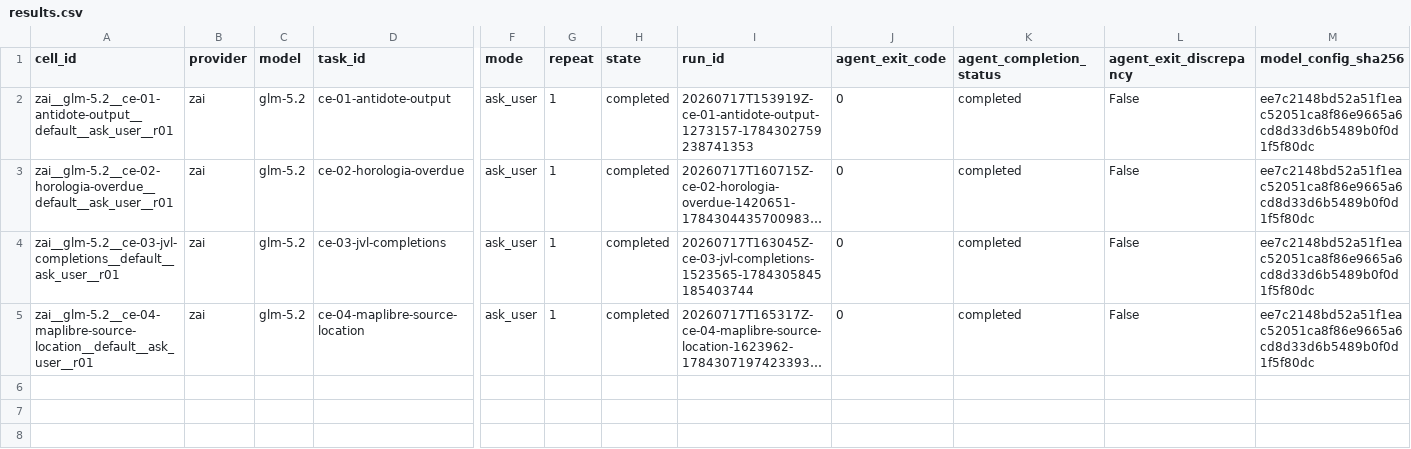
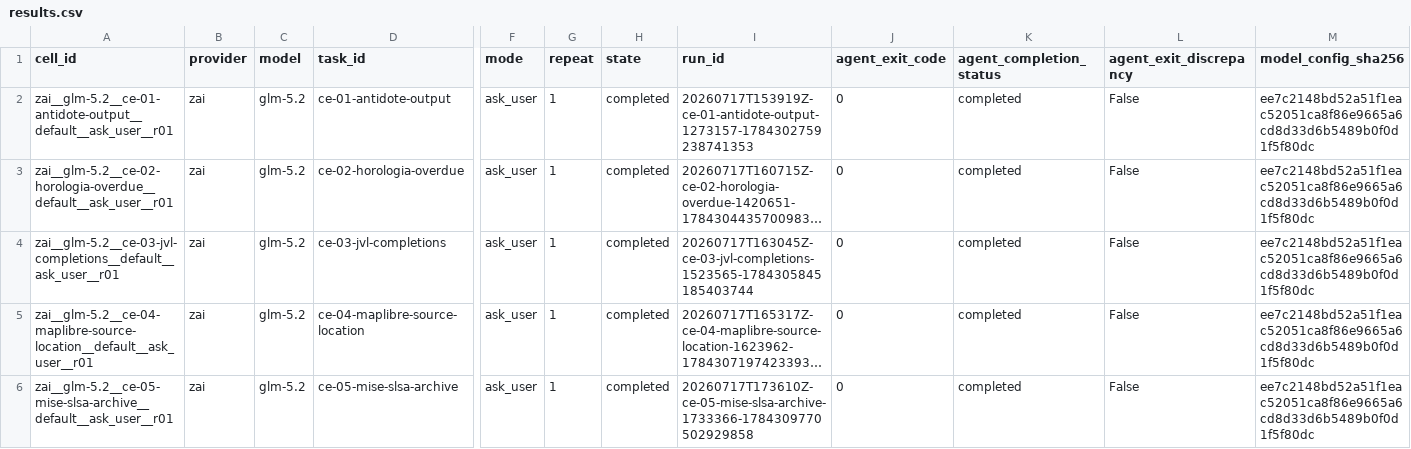
Before and after one commit to sargunv-bot/coding-agent-evals, a CSV file: reports/experiments/real-models-v1-stage-b-r4/results.csv, drawn as a sheet; only a part is shown, gaps mark what is left out; long unchanged cells end in …; rows hold the shown columns only; the diff names each change by its address in the sheet, - before the commit and + after, or states it on an @@ line.

Commit message:
results: publish Stage-B r4 cell 5

```diff
--- a/reports/experiments/real-models-v1-stage-b-r4/results.csv
+++ b/reports/experiments/real-models-v1-stage-b-r4/results.csv
+row 6: zai__glm-5.2__ce-05-mise-slsa-archive__default__ask_user__r01 | zai | glm-5.2 | ce-05-mise-slsa-archive | ask_user | 1 | completed | 20260717T173610Z-ce-05-mise-slsa-archive-1733366-1784309770502929858 | 0 | completed | False | ee7c2148bd52a51f1eac52051ca8f86e9665a6cd8d33d6b5489b0f0d1f5f80dc
```
Also changed, not shown: 12 other files.
